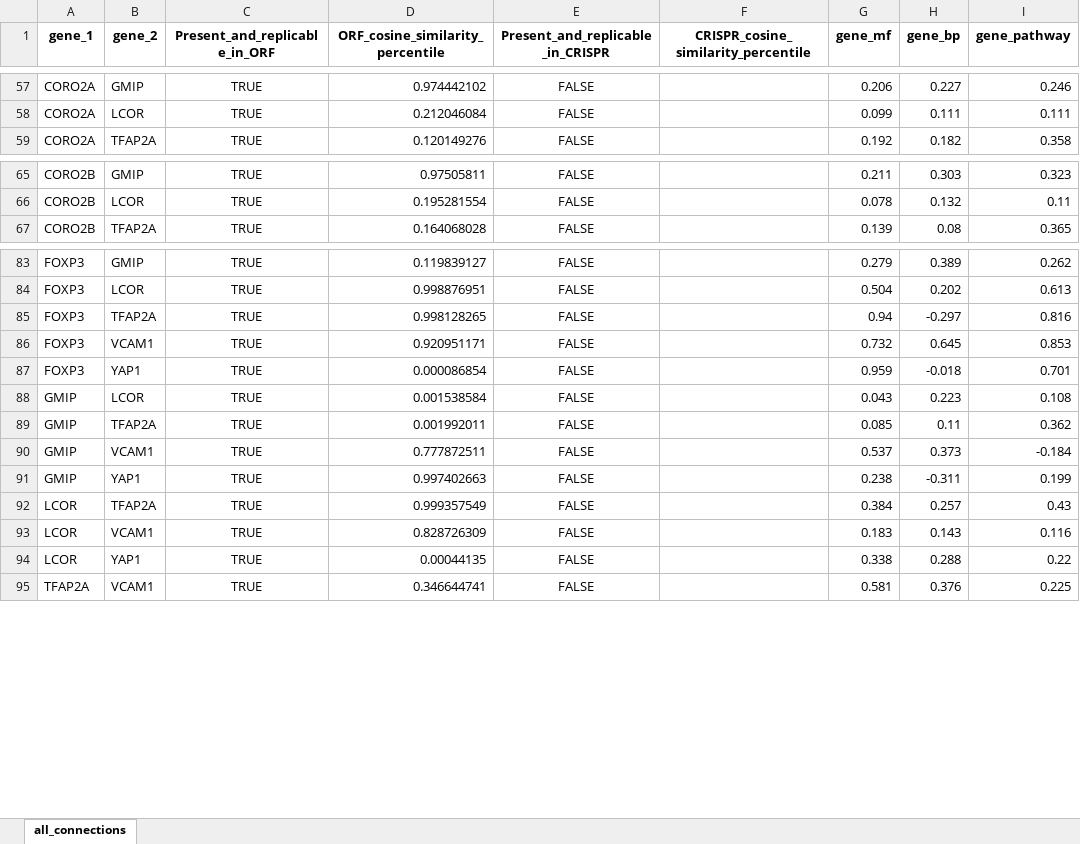
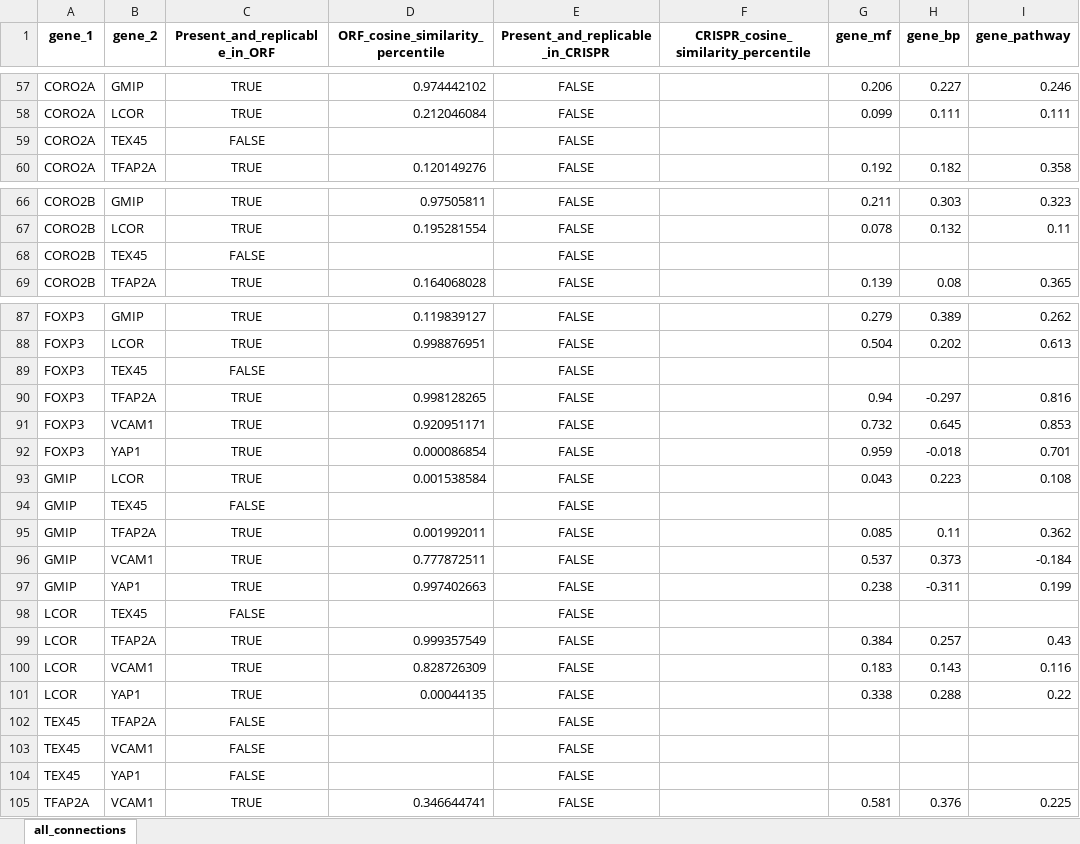
Before and after one commit to jump-cellpainting/2024_Chandrasekaran_Morphmap, an Excel workbook: 07.compute-cosine-similarities/output/connections.xlsx, sheet all_connections, drawn as a sheet; only a part is shown, gaps mark what is left out; values as stored, in another font and other column widths than the file's, no borders; the diff covers the shown part only; the diff names each change by its address in the sheet, - before the commit and + after, or states it on an @@ line.

Commit message:
Add another gene to YAP1 cluster

```diff
--- a/07.compute-cosine-similarities/output/connections.xlsx (sheet all_connections)
+++ b/07.compute-cosine-similarities/output/connections.xlsx (sheet all_connections)
+row 59: CORO2A | TEX45 | FALSE |  | FALSE
+row 68: CORO2B | TEX45 | FALSE |  | FALSE
+row 89: FOXP3 | TEX45 | FALSE |  | FALSE
+row 94: GMIP | TEX45 | FALSE |  | FALSE
+row 98: LCOR | TEX45 | FALSE |  | FALSE
+row 102: TEX45 | TFAP2A | FALSE |  | FALSE
+row 103: TEX45 | VCAM1 | FALSE |  | FALSE
+row 104: TEX45 | YAP1 | FALSE |  | FALSE
```
Also changed, not shown: 2 added rows elsewhere in this sheet, 25 other files.
